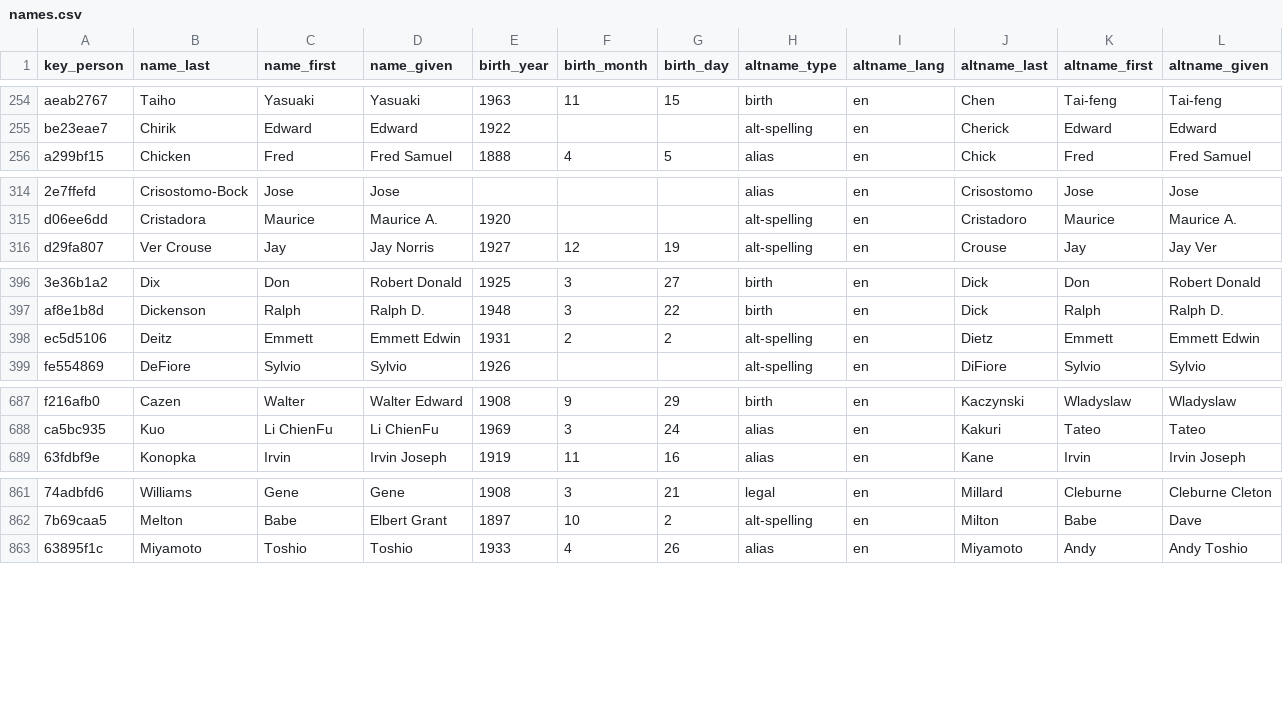
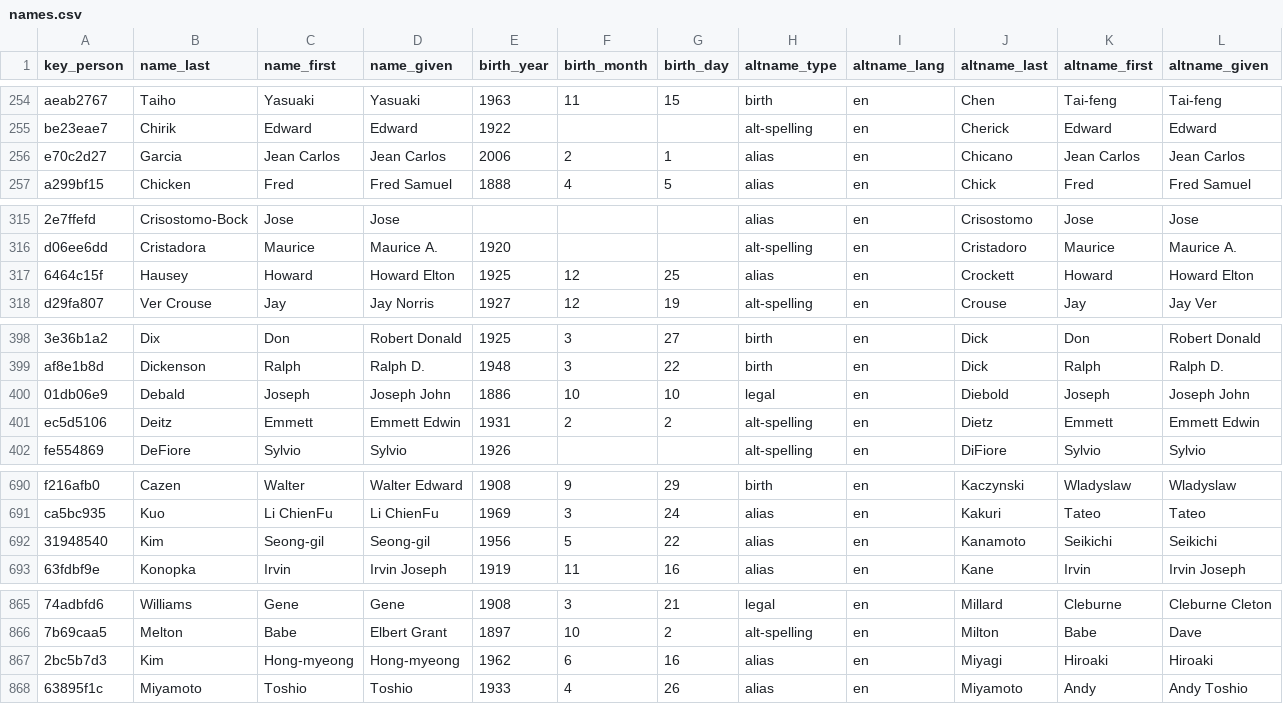
Before and after one commit to chadwickbureau/register, a CSV file: data/names.csv, drawn as a sheet; only a part is shown, gaps mark what is left out; rows hold the shown columns only; the diff covers the shown part only; the diff names each change by its address in the sheet, - before the commit and + after, or states it on an @@ line.

Commit message:
Update people and names as of 2025-03-02.

```diff
--- a/data/names.csv
+++ b/data/names.csv
+row 256: e70c2d27 | Garcia | Jean Carlos | Jean Carlos | 2006 | 2 | 1 | alias | en | Chicano | Jean Carlos | Jean Carlos
+row 317: 6464c15f | Hausey | Howard | Howard Elton | 1925 | 12 | 25 | alias | en | Crockett | Howard | Howard Elton
+row 400: 01db06e9 | Debald | Joseph | Joseph John | 1886 | 10 | 10 | legal | en | Diebold | Joseph | Joseph John
+row 692: 31948540 | Kim | Seong-gil | Seong-gil | 1956 | 5 | 22 | alias | en | Kanamoto | Seikichi | Seikichi
+row 867: 2bc5b7d3 | Kim | Hong-myeong | Hong-myeong | 1962 | 6 | 16 | alias | en | Miyagi | Hiroaki | Hiroaki
```
Also changed, not shown: 7 edited cells elsewhere in this file, 17 other files.
